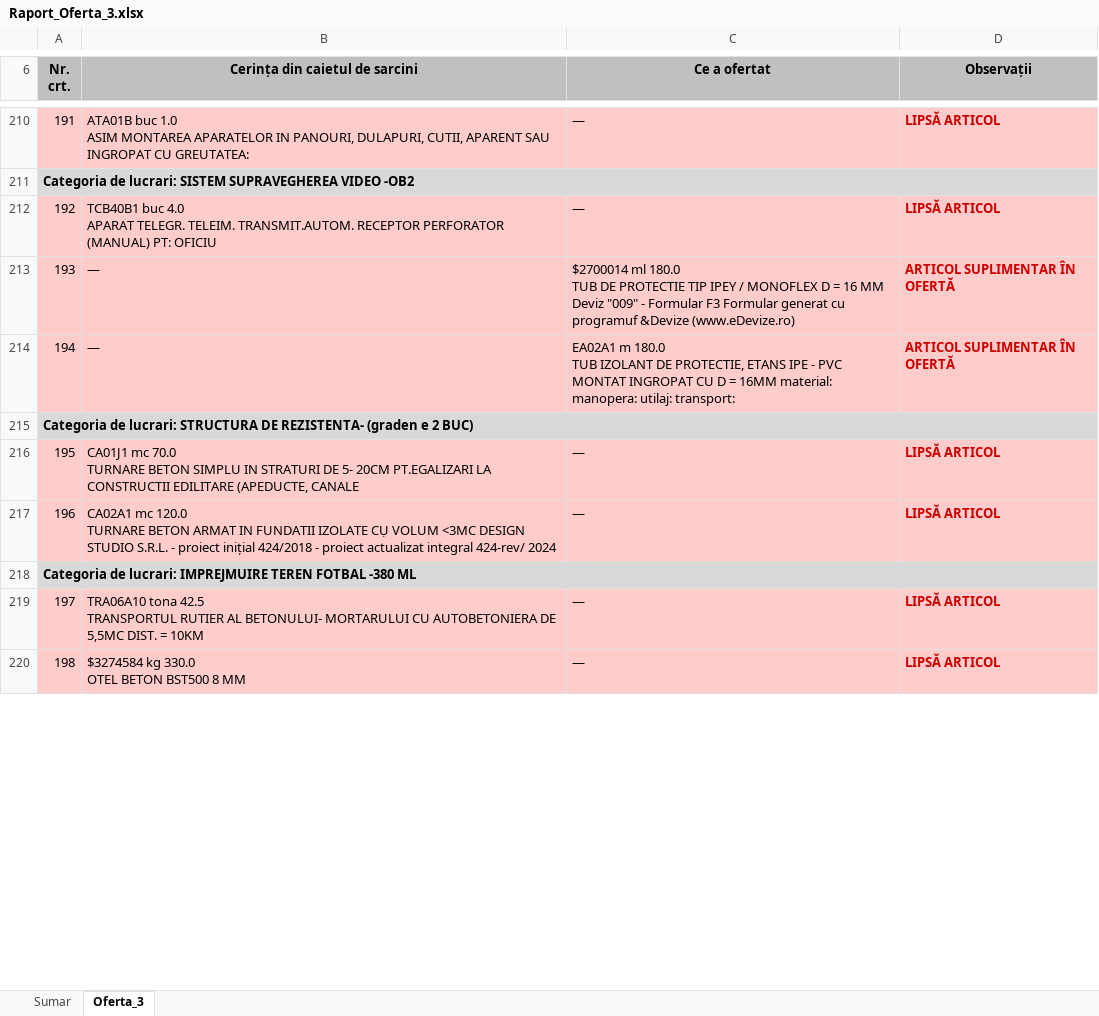
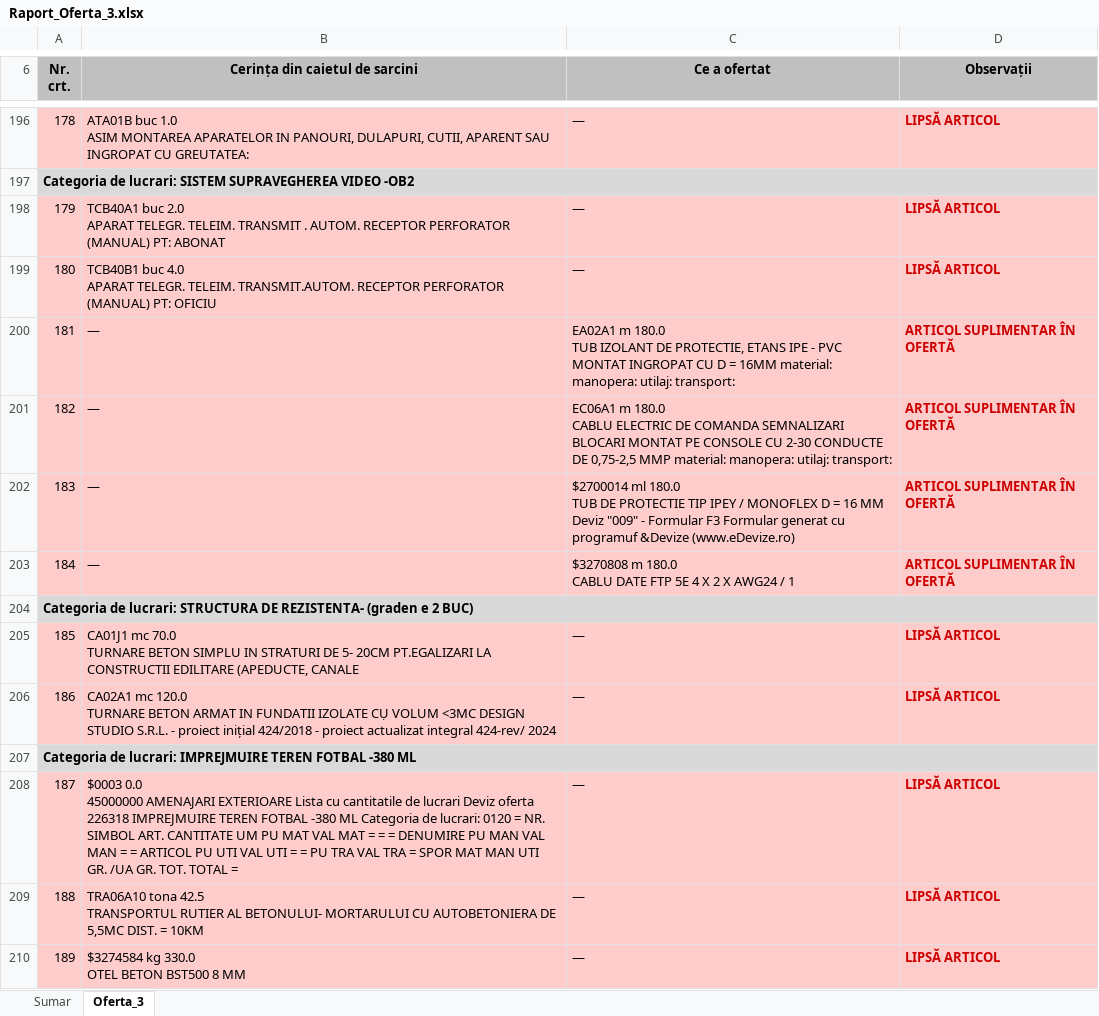
Before and after one commit to gabrielchitu/analiza-oferte-local, an Excel workbook: output_AO/Raport_Oferta_3.xlsx, sheet Oferta_3, drawn as a sheet; only a part is shown, gaps mark what is left out; values as stored, in another font and other column widths than the file's, no borders; addresses are those after the commit; ↵ is a line break in a cell; the diff covers the shown part only; the diff names each change by its address in the sheet, - before the commit and + after, or states it on an @@ line.

```diff
--- a/output_AO/Raport_Oferta_3.xlsx (sheet Oferta_3)
+++ b/output_AO/Raport_Oferta_3.xlsx (sheet Oferta_3)
@@ column A (Nr. crt.) renumbered between rows 7 and 419 @@
+row 198: 179 | TCB40A1 buc 2.0 ↵ APARAT TELEGR. TELEIM. TRANSMIT . AUTOM. RECEPTOR PERFORATOR (MANUAL) PT: ABONAT | — | LIPSĂ ARTICOL
+row 200: 181 | — | EA02A1 m 180.0 ↵ TUB IZOLANT DE PROTECTIE, ETANS IPE - PVC MONTAT INGROPAT CU D = 16MM material: manopera: utilaj: transport: | ARTICOL SUPLIMENTAR ÎN OFERTĂ
+row 201: 182 | — | EC06A1 m 180.0 ↵ CABLU ELECTRIC DE COMANDA SEMNALIZARI BLOCARI MONTAT PE CONSOLE CU 2-30 CONDUCTE DE 0,75-2,5 MMP material: manopera: utilaj: transport: | ARTICOL SUPLIMENTAR ÎN OFERTĂ
-C203 (Ce a ofertat): EA02A1 m 180.0 ↵ TUB IZOLANT DE PROTECTIE, ETANS IPE - PVC MONTAT INGROPAT CU D = 16MM material: manopera: utilaj: transport:
+C203 (Ce a ofertat): $3270808 m 180.0 ↵ CABLU DATE FTP 5E 4 X 2 X AWG24 / 1
+row 208: 187 | $0003 0.0 ↵ 45000000 AMENAJARI EXTERIOARE Lista cu cantitatile de lucrari Deviz oferta 226318 IMPREJMUIRE TEREN FOTBAL -380 ML Categoria de lucrari: 0120 = NR. SIMBOL ART. CANTITATE UM PU MAT VAL MAT = = = DENUMIRE PU MAN VAL MAN = = ARTICOL PU UTI VAL UTI = = PU TRA VAL TRA = SPOR MAT MAN UTI GR. /UA GR. TOT. TOTAL = | — | LIPSĂ ARTICOL
```
Also changed, not shown: 42 added rows, 12 removed rows, 23 moved rows, 18 edited cells, cell formats and merged cells elsewhere in this sheet, sheet Sumar, output_AO/Raport_Oferta_1.xlsx, output_AO/Raport_Oferta_2.xlsx, 14 other files.
